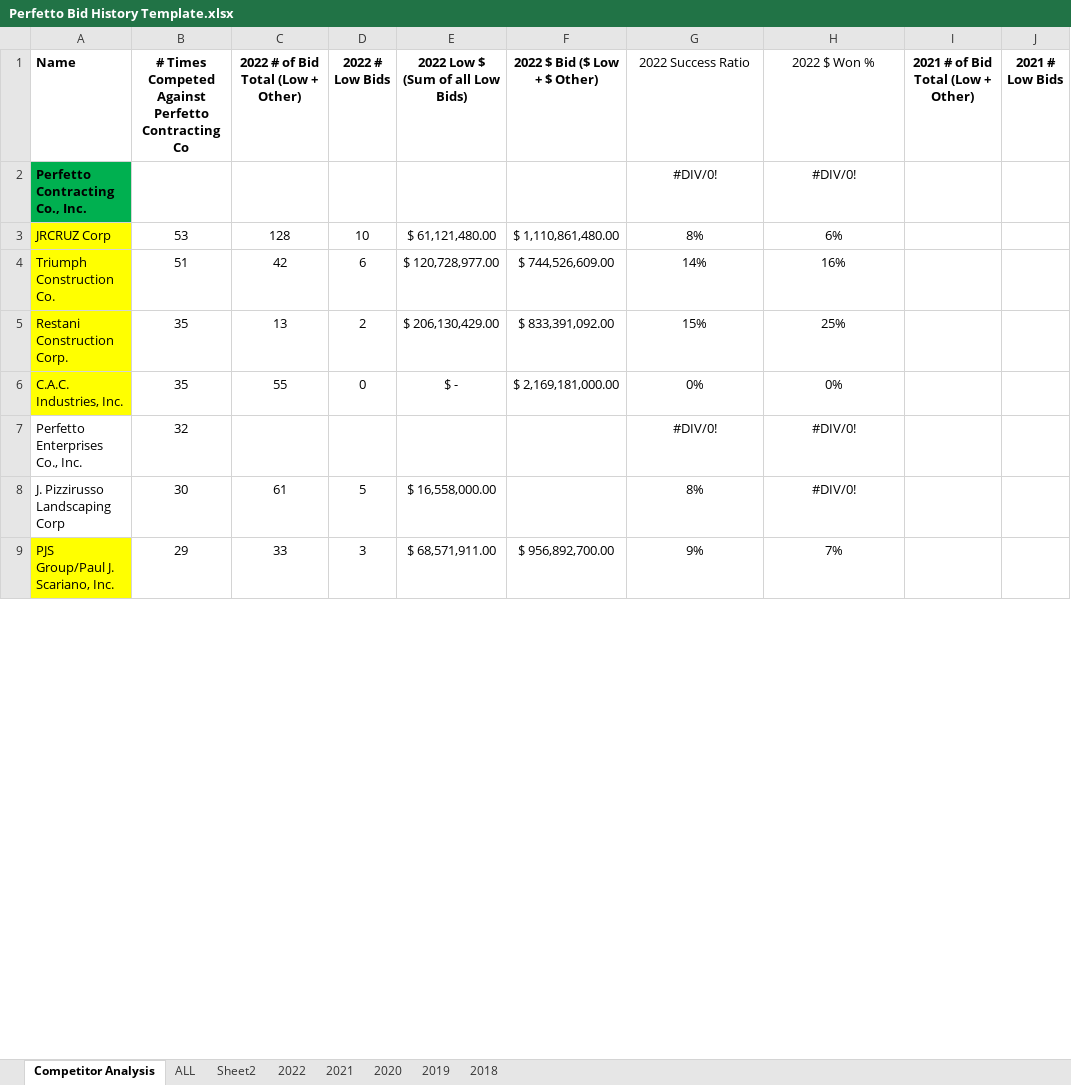
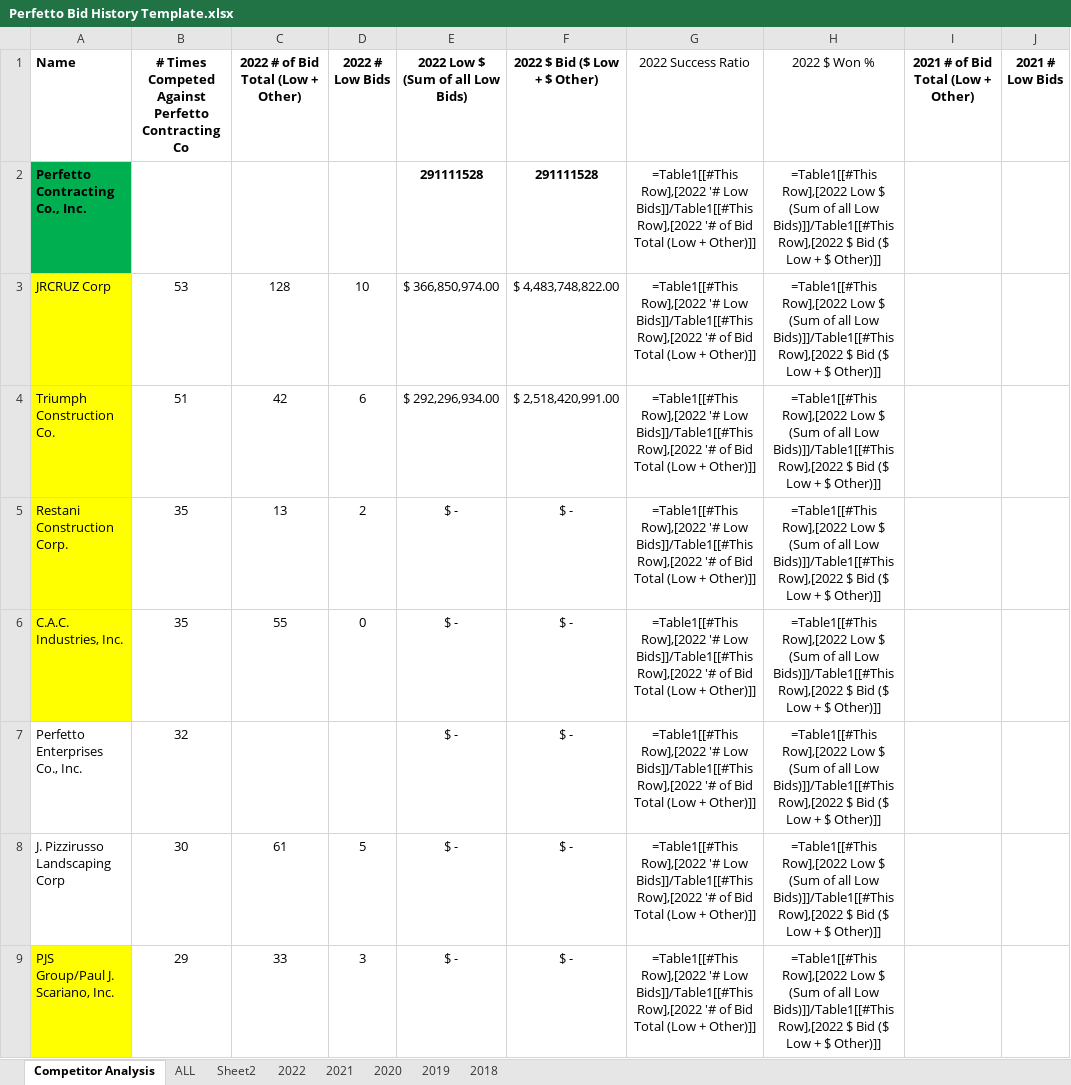
Before and after one commit to DestineeAdams/cisleads-Scraping-data, an Excel workbook: Perfetto Bid History Template.xlsx, sheet Competitor Analysis, drawn as a sheet; only a part is shown; values as stored, in another font and other column widths than the file's, no borders; formulas without a stored value are shown as written; table styles not drawn; the diff covers the shown part only; the diff names each change by its address in the sheet, - before the commit and + after, or states it on an @@ line.

```diff
--- a/Perfetto Bid History Template.xlsx (sheet Competitor Analysis)
+++ b/Perfetto Bid History Template.xlsx (sheet Competitor Analysis)
-E2 (2022 Low $ (Sum of all Low Bids)): (empty)
+E2 (2022 Low $ (Sum of all Low Bids)): 291111528
-F2 (2022 $ Bid ($ Low + $ Other)): (empty)
+F2 (2022 $ Bid ($ Low + $ Other)): 291111528
-G2 (2022 Success Ratio): #DIV/0!
+G2 (2022 Success Ratio): =Table1[[#This Row],[2022 '# Low Bids]]/Table1[[#This Row],[2022 '# of Bid Total (Low + Other)]]
-H2 (2022 $ Won %): #DIV/0!
+H2 (2022 $ Won %): =Table1[[#This Row],[2022 Low $ (Sum of all Low Bids)]]/Table1[[#This Row],[2022 $ Bid ($ Low + $ Other)]]
-E3 (2022 Low $ (Sum of all Low Bids)): $ 61,121,480.00
+E3 (2022 Low $ (Sum of all Low Bids)): $ 366,850,974.00
-F3 (2022 $ Bid ($ Low + $ Other)): $ 1,110,861,480.00
+F3 (2022 $ Bid ($ Low + $ Other)): $ 4,483,748,822.00
-G3 (2022 Success Ratio): 8%
+G3 (2022 Success Ratio): =Table1[[#This Row],[2022 '# Low Bids]]/Table1[[#This Row],[2022 '# of Bid Total (Low + Other)]]
-H3 (2022 $ Won %): 6%
+H3 (2022 $ Won %): =Table1[[#This Row],[2022 Low $ (Sum of all Low Bids)]]/Table1[[#This Row],[2022 $ Bid ($ Low + $ Other)]]
-E4 (2022 Low $ (Sum of all Low Bids)): $ 120,728,977.00
+E4 (2022 Low $ (Sum of all Low Bids)): $ 292,296,934.00
-F4 (2022 $ Bid ($ Low + $ Other)): $ 744,526,609.00
+F4 (2022 $ Bid ($ Low + $ Other)): $ 2,518,420,991.00
-G4 (2022 Success Ratio): 14%
+G4 (2022 Success Ratio): =Table1[[#This Row],[2022 '# Low Bids]]/Table1[[#This Row],[2022 '# of Bid Total (Low + Other)]]
-H4 (2022 $ Won %): 16%
+H4 (2022 $ Won %): =Table1[[#This Row],[2022 Low $ (Sum of all Low Bids)]]/Table1[[#This Row],[2022 $ Bid ($ Low + $ Other)]]
-E5 (2022 Low $ (Sum of all Low Bids)): $ 206,130,429.00
+E5 (2022 Low $ (Sum of all Low Bids)): $ -
-F5 (2022 $ Bid ($ Low + $ Other)): $ 833,391,092.00
+F5 (2022 $ Bid ($ Low + $ Other)): $ -
-G5 (2022 Success Ratio): 15%
+G5 (2022 Success Ratio): =Table1[[#This Row],[2022 '# Low Bids]]/Table1[[#This Row],[2022 '# of Bid Total (Low + Other)]]
-H5 (2022 $ Won %): 25%
+H5 (2022 $ Won %): =Table1[[#This Row],[2022 Low $ (Sum of all Low Bids)]]/Table1[[#This Row],[2022 $ Bid ($ Low + $ Other)]]
-F6 (2022 $ Bid ($ Low + $ Other)): $ 2,169,181,000.00
+F6 (2022 $ Bid ($ Low + $ Other)): $ -
-G6 (2022 Success Ratio): 0%
+G6 (2022 Success Ratio): =Table1[[#This Row],[2022 '# Low Bids]]/Table1[[#This Row],[2022 '# of Bid Total (Low + Other)]]
-H6 (2022 $ Won %): 0%
+H6 (2022 $ Won %): =Table1[[#This Row],[2022 Low $ (Sum of all Low Bids)]]/Table1[[#This Row],[2022 $ Bid ($ Low + $ Other)]]
-E7 (2022 Low $ (Sum of all Low Bids)): (empty)
+E7 (2022 Low $ (Sum of all Low Bids)): $ -
-F7:F8 (2022 $ Bid ($ Low + $ Other)): (empty)
+F7:F8 (2022 $ Bid ($ Low + $ Other)): $ -
-G7 (2022 Success Ratio): #DIV/0!
+G7 (2022 Success Ratio): =Table1[[#This Row],[2022 '# Low Bids]]/Table1[[#This Row],[2022 '# of Bid Total (Low + Other)]]
-H7:H8 (2022 $ Won %): #DIV/0!
+H7:H8 (2022 $ Won %): =Table1[[#This Row],[2022 Low $ (Sum of all Low Bids)]]/Table1[[#This Row],[2022 $ Bid ($ Low + $ Other)]]
-E8 (2022 Low $ (Sum of all Low Bids)): $ 16,558,000.00
+E8 (2022 Low $ (Sum of all Low Bids)): $ -
-G8 (2022 Success Ratio): 8%
+G8 (2022 Success Ratio): =Table1[[#This Row],[2022 '# Low Bids]]/Table1[[#This Row],[2022 '# of Bid Total (Low + Other)]]
-E9 (2022 Low $ (Sum of all Low Bids)): $ 68,571,911.00
+E9 (2022 Low $ (Sum of all Low Bids)): $ -
-F9 (2022 $ Bid ($ Low + $ Other)): $ 956,892,700.00
+F9 (2022 $ Bid ($ Low + $ Other)): $ -
-G9 (2022 Success Ratio): 9%
+G9 (2022 Success Ratio): =Table1[[#This Row],[2022 '# Low Bids]]/Table1[[#This Row],[2022 '# of Bid Total (Low + Other)]]
-H9 (2022 $ Won %): 7%
+H9 (2022 $ Won %): =Table1[[#This Row],[2022 Low $ (Sum of all Low Bids)]]/Table1[[#This Row],[2022 $ Bid ($ Low + $ Other)]]
```
Also changed, not shown: 548 edited cells elsewhere in this sheet, sheet ALL, sheet 2019, sheet 2021, sheet 2020, sheet 2022, sheet 2018, 8 other files.
